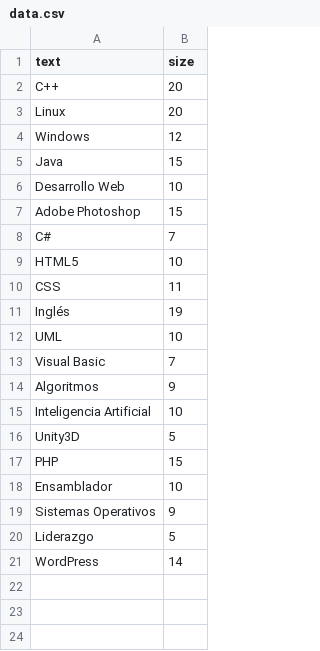
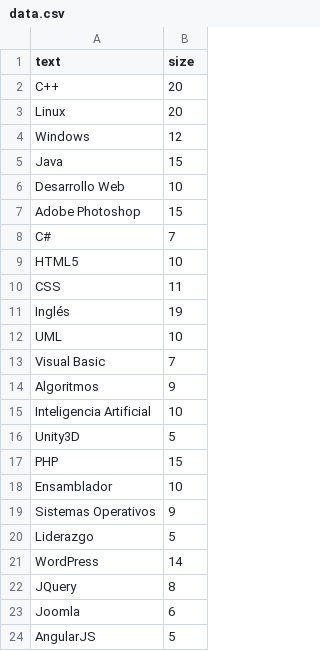
Before and after one commit to Rauleinstein/raul_alvarez, a CSV file: data/data.csv, drawn as a sheet.

```diff
--- a/data/data.csv
+++ b/data/data.csv
@@ -21 +21,4 @@ Liderazgo,                  5
 WordPress,                  14
+JQuery,                     8
+Joomla,                     6
+AngularJS,                  5
```
Also changed, not shown: 5 other files.
